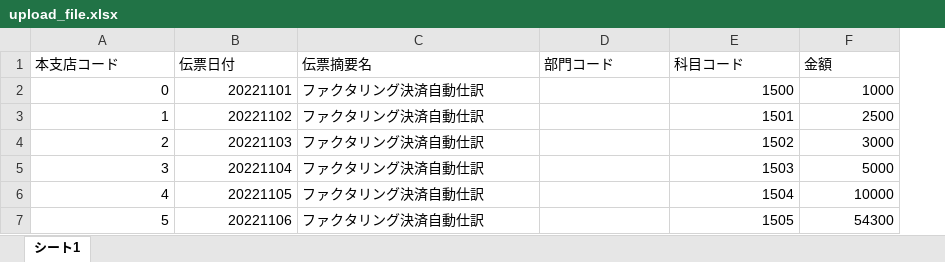
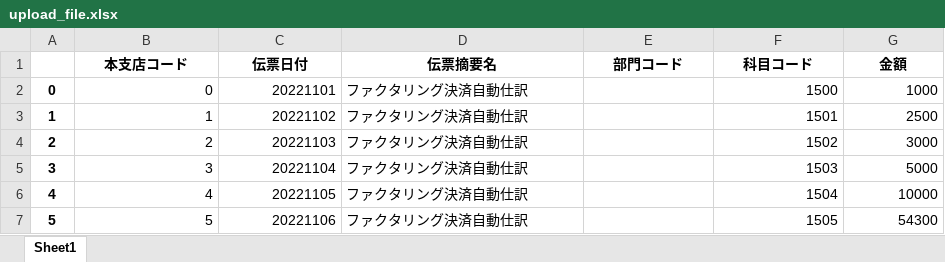
Before and after one commit to sayu349/app, an Excel workbook: uploads/upload_file.xlsx, sheet Sheet1, drawn as a sheet; values as stored, in another font and other column widths than the file's, no borders; addresses are those after the commit; the diff names each change by its address in the sheet, - before the commit and + after, or states it on an @@ line.

```diff
--- a/uploads/upload_file.xlsx (sheet Sheet1)
+++ b/uploads/upload_file.xlsx (sheet Sheet1)
-sheet tab: シート1
+sheet tab: Sheet1
+column A, rows 2-7: 0 | 1 | 2 | 3 | 4 | 5
@@ B1:G1 bold: off → on, alignment: left → center @@
```
Also changed, not shown: result/result.xlsx, 1 other file.
